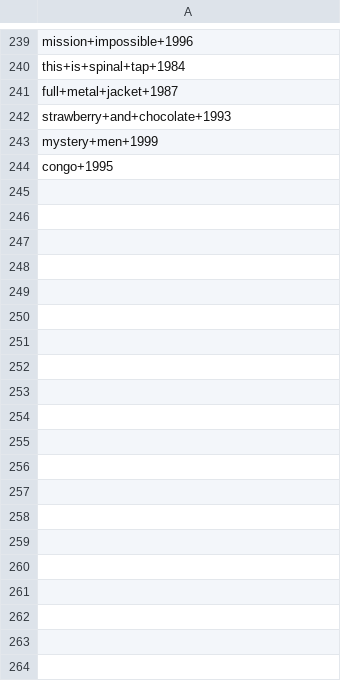
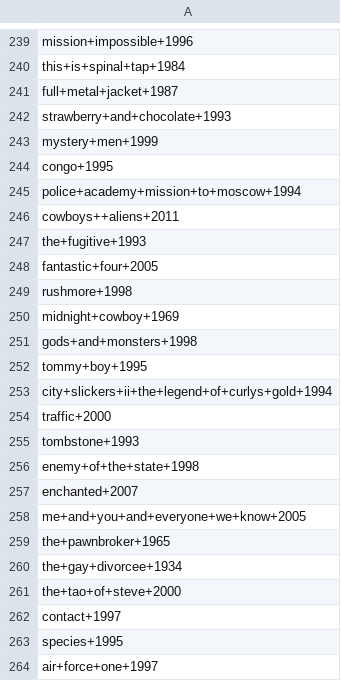
Before and after one commit to AbelAlemu155/MovieRecommenderSystemMLProd, a CSV file: src/data_processing/cache/movieids.csv, drawn as a sheet; only a part is shown, gaps mark what is left out; the diff covers the shown part only; the diff names each change by its address in the sheet, - before the commit and + after, or states it on an @@ line.

```diff
--- a/src/data_processing/cache/movieids.csv
+++ b/src/data_processing/cache/movieids.csv
+row 245: police+academy+mission+to+moscow+1994
+row 246: cowboys++aliens+2011
+row 247: the+fugitive+1993
+row 248: fantastic+four+2005
+row 249: rushmore+1998
+row 250: midnight+cowboy+1969
+row 251: gods+and+monsters+1998
+row 252: tommy+boy+1995
+row 253: city+slickers+ii+the+legend+of+curlys+gold+1994
+row 254: traffic+2000
+row 255: tombstone+1993
+row 256: enemy+of+the+state+1998
+row 257: enchanted+2007
+row 258: me+and+you+and+everyone+we+know+2005
+row 259: the+pawnbroker+1965
+row 260: the+gay+divorcee+1934
+row 261: the+tao+of+steve+2000
+row 262: contact+1997
+row 263: species+1995
+row 264: air+force+one+1997
```
Also changed, not shown: 56 added rows elsewhere in this file, 8 other files.
